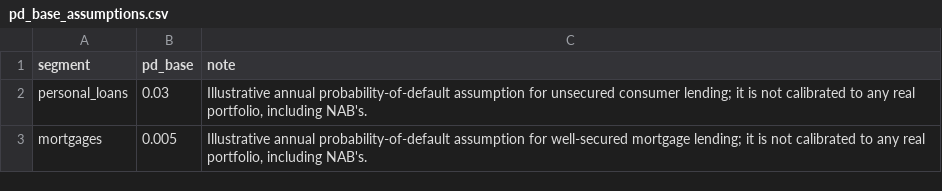
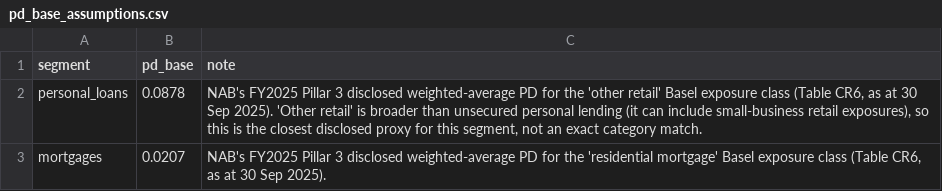
Before and after one commit to JuanVu1810/Australian-CPI-Forecast, a CSV file: data/metadata/pd_base_assumptions.csv, drawn as a sheet.

Commit message:
Add SVAR attribution exports and NAB PD bases
Recover recursive-Cholesky structural shocks and historical decompositions from fitted SVAR systems for Tableau export.

Replace illustrative credit-stress PD bases with NAB FY2025 Pillar 3 disclosed assumptions while preserving stress-method caveats.

Export SVAR shock events and decomposition CSVs, refresh credit-stress Tableau output, and cover reconstruction/export behavior with tests.

```diff
--- a/data/metadata/pd_base_assumptions.csv
+++ b/data/metadata/pd_base_assumptions.csv
@@ -1,3 +1,3 @@
 segment,pd_base,note
-personal_loans,0.03,"Illustrative annual probability-of-default assumption for unsecured consumer lending; it is not calibrated to any real portfolio, including NAB's."
-mortgages,0.005,"Illustrative annual probability-of-default assumption for well-secured mortgage lending; it is not calibrated to any real portfolio, including NAB's."
+personal_loans,0.0878,"NAB's FY2025 Pillar 3 disclosed weighted-average PD for the 'other retail' Basel exposure class (Table CR6, as at 30 Sep 2025). 'Other retail' is broader than unsecured personal lending (it can include small-business retail exposures), so this is the closest disclosed proxy for this segment, not an exact category match."
+mortgages,0.0207,"NAB's FY2025 Pillar 3 disclosed weighted-average PD for the 'residential mortgage' Basel exposure class (Table CR6, as at 30 Sep 2025)."
```
Also changed, not shown: reports/tableau/credit_stress.csv, 10 other files.
